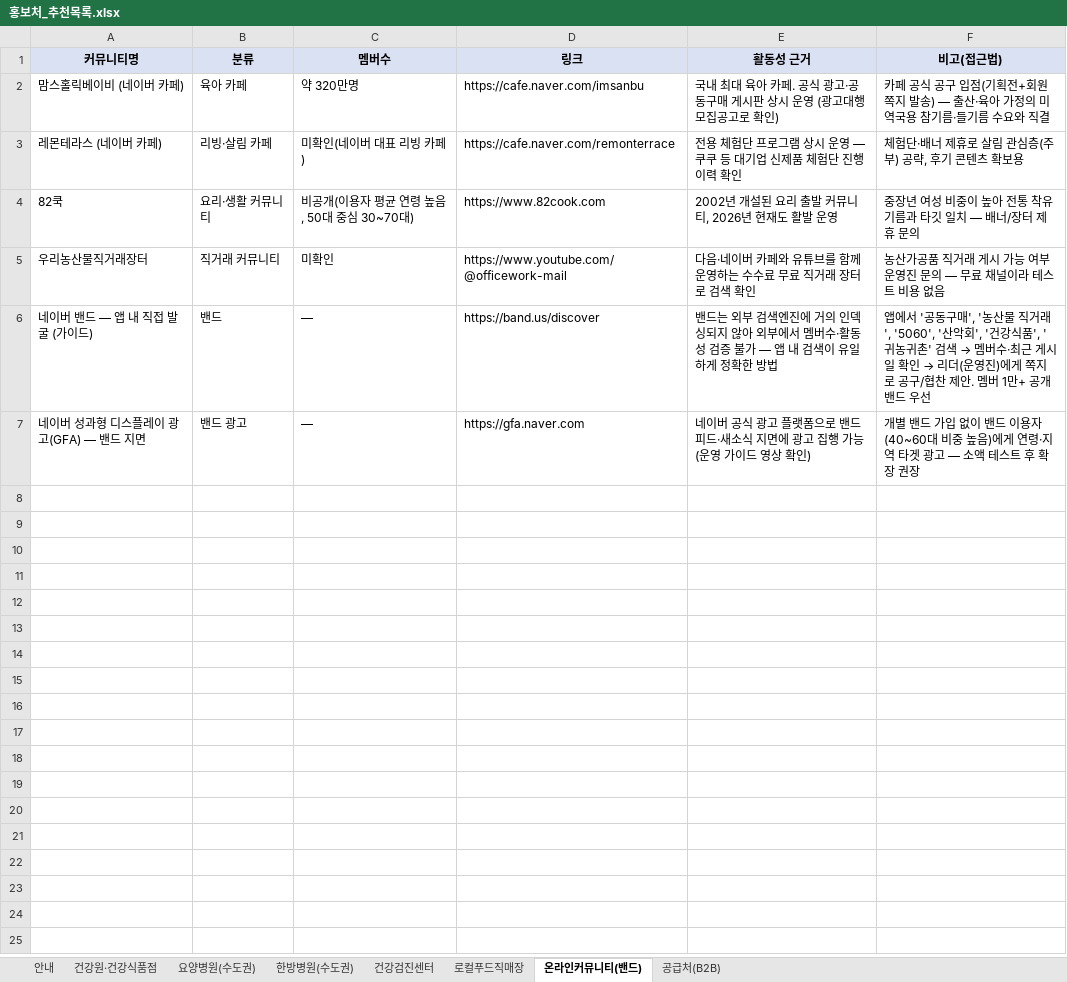
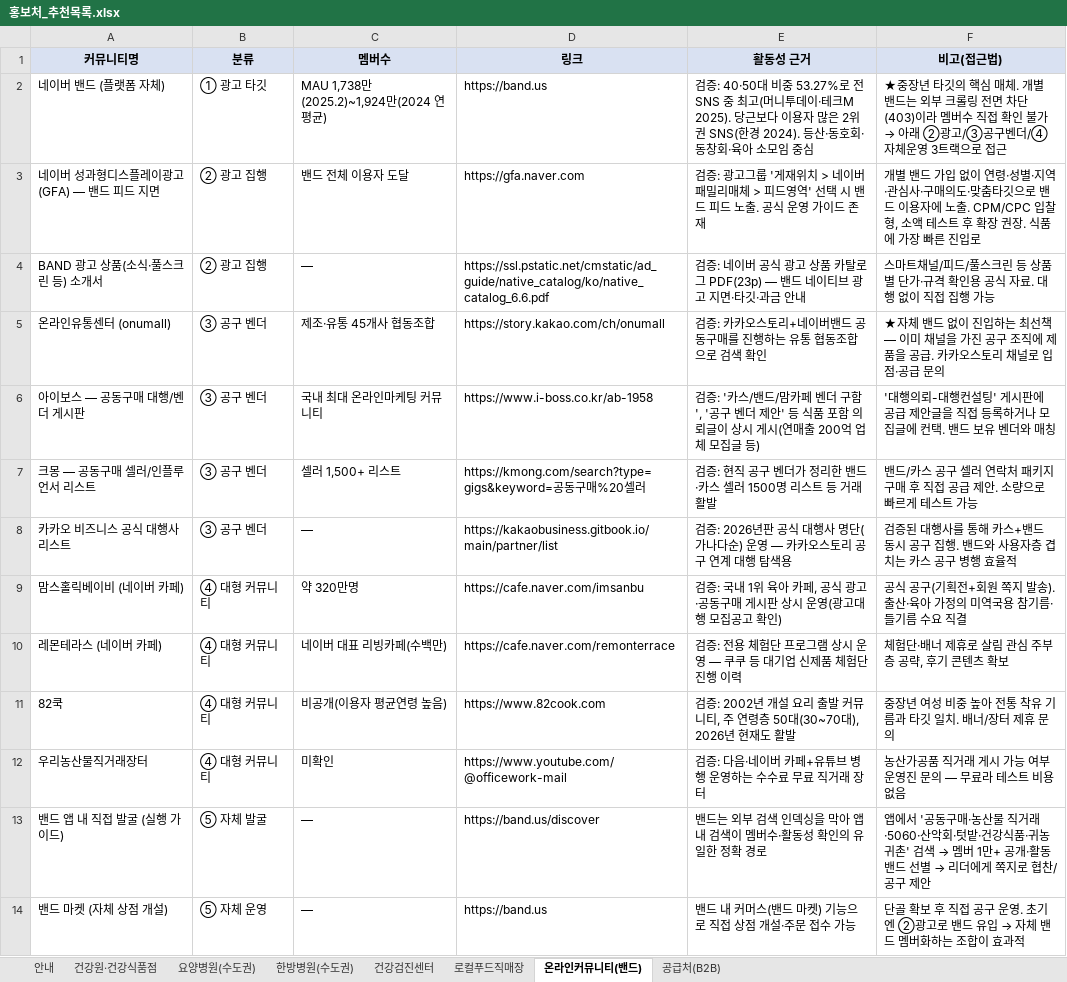
Before and after one commit to kotkim8210/kotkim8210, an Excel workbook: 홍보처_추천목록.xlsx, sheet 온라인커뮤니티(밴드), drawn as a sheet; values as stored, in another font and other column widths than the file's, no borders; removed rows and columns are numbered as before the commit, all else as after; the diff names each change by its address in the sheet, - before the commit and + after, or states it on an @@ line.

```diff
--- a/홍보처_추천목록.xlsx (sheet 온라인커뮤니티(밴드))
+++ b/홍보처_추천목록.xlsx (sheet 온라인커뮤니티(밴드))
+row 2: 네이버 밴드 (플랫폼 자체) | ① 광고 타깃 | MAU 1,738만(2025.2)~1,924만(2024 연평균) | https://band.us | 검증: 40·50대 비중 53.27%로 전 SNS 중 최고(머니투데이·테크M 2025). 당근보다 이용자 많은 2위권 SNS(한경 2024). 등산·동호회·동창회·육아 소모임 중심 | ★중장년 타깃의 핵심 매체. 개별 밴드는 외부 크롤링 전면 차단(403)이라 멤버수 직접 확인 불가 → 아래 ②광고/③공구벤더/④자체운영 3트랙으로 접근
+row 3: 네이버 성과형디스플레이광고(GFA) — 밴드 피드 지면 | ② 광고 집행 | 밴드 전체 이용자 도달 | https://gfa.naver.com | 검증: 광고그룹 '게재위치 > 네이버패밀리매체 > 피드영역' 선택 시 밴드 피드 노출. 공식 운영 가이드 존재 | 개별 밴드 가입 없이 연령·성별·지역·관심사·구매의도·맞춤타깃으로 밴드 이용자에 노출. CPM/CPC 입찰형, 소액 테스트 후 확장 권장. 식품에 가장 빠른 진입로
+row 4: BAND 광고 상품(소식·풀스크린 등) 소개서 | ② 광고 집행 | — | https://ssl.pstatic.net/cmstatic/ad_guide/native_catalog/ko/native_catalog_6.6.pdf | 검증: 네이버 공식 광고 상품 카탈로그 PDF(23p) — 밴드 네이티브 광고 지면·타깃·과금 안내 | 스마트채널/피드/풀스크린 등 상품별 단가·규격 확인용 공식 자료. 대행 없이 직접 집행 가능
+row 5: 온라인유통센터 (onumall) | ③ 공구 벤더 | 제조·유통 45개사 협동조합 | https://story.kakao.com/ch/onumall | 검증: 카카오스토리+네이버밴드 공동구매를 진행하는 유통 협동조합으로 검색 확인 | ★자체 밴드 없이 진입하는 최선책 — 이미 채널을 가진 공구 조직에 제품을 공급. 카카오스토리 채널로 입점·공급 문의
+row 6: 아이보스 — 공동구매 대행/벤더 게시판 | ③ 공구 벤더 | 국내 최대 온라인마케팅 커뮤니티 | https://www.i-boss.co.kr/ab-1958 | 검증: '카스/밴드/맘카페 벤더 구함', '공구 벤더 제안' 등 식품 포함 의뢰글이 상시 게시(연매출 200억 업체 모집글 등) | '대행의뢰-대행컨설팅' 게시판에 공급 제안글을 직접 등록하거나 모집글에 컨택. 밴드 보유 벤더와 매칭
+row 7: 크몽 — 공동구매 셀러/인플루언서 리스트 | ③ 공구 벤더 | 셀러 1,500+ 리스트 | https://kmong.com/search?type=gigs&keyword=공동구매%20셀러 | 검증: 현직 공구 벤더가 정리한 밴드·카스 셀러 1500명 리스트 등 거래 활발 | 밴드/카스 공구 셀러 연락처 패키지 구매 후 직접 공급 제안. 소량으로 빠르게 테스트 가능
+row 8: 카카오 비즈니스 공식 대행사 리스트 | ③ 공구 벤더 | — | https://kakaobusiness.gitbook.io/main/partner/list | 검증: 2026년판 공식 대행사 명단(가나다순) 운영 — 카카오스토리 공구 연계 대행 탐색용 | 검증된 대행사를 통해 카스+밴드 동시 공구 집행. 밴드와 사용자층 겹치는 카스 공구 병행 효율적
-B9 (분류): 육아 카페
+B9 (분류): ④ 대형 커뮤니티
-E9 (활동성 근거): 국내 최대 육아 카페. 공식 광고·공동구매 게시판 상시 운영 (광고대행 모집공고로 확인)
+E9 (활동성 근거): 검증: 국내 1위 육아 카페, 공식 광고·공동구매 게시판 상시 운영(광고대행 모집공고 확인)
-F9 (비고(접근법)): 카페 공식 공구 입점(기획전+회원 쪽지 발송) — 출산·육아 가정의 미역국용 참기름·들기름 수요와 직결
+F9 (비고(접근법)): 공식 공구(기획전+회원 쪽지 발송). 출산·육아 가정의 미역국용 참기름·들기름 수요 직결
-B10 (분류): 리빙·살림 카페
+B10 (분류): ④ 대형 커뮤니티
-C10 (멤버수): 미확인(네이버 대표 리빙 카페)
+C10 (멤버수): 네이버 대표 리빙카페(수백만)
-E10 (활동성 근거): 전용 체험단 프로그램 상시 운영 — 쿠쿠 등 대기업 신제품 체험단 진행 이력 확인
+E10 (활동성 근거): 검증: 전용 체험단 프로그램 상시 운영 — 쿠쿠 등 대기업 신제품 체험단 진행 이력
-F10 (비고(접근법)): 체험단·배너 제휴로 살림 관심층(주부) 공략, 후기 콘텐츠 확보용
+F10 (비고(접근법)): 체험단·배너 제휴로 살림 관심 주부층 공략, 후기 콘텐츠 확보
-B11 (분류): 요리·생활 커뮤니티
+B11 (분류): ④ 대형 커뮤니티
-C11 (멤버수): 비공개(이용자 평균 연령 높음, 50대 중심 30~70대)
+C11 (멤버수): 비공개(이용자 평균연령 높음)
-E11 (활동성 근거): 2002년 개설된 요리 출발 커뮤니티, 2026년 현재도 활발 운영
+E11 (활동성 근거): 검증: 2002년 개설 요리 출발 커뮤니티, 주 연령층 50대(30~70대), 2026년 현재도 활발
-F11 (비고(접근법)): 중장년 여성 비중이 높아 전통 착유 기름과 타깃 일치 — 배너/장터 제휴 문의
+F11 (비고(접근법)): 중장년 여성 비중 높아 전통 착유 기름과 타깃 일치. 배너/장터 제휴 문의
-B12 (분류): 직거래 커뮤니티
+B12 (분류): ④ 대형 커뮤니티
-E12 (활동성 근거): 다음·네이버 카페와 유튜브를 함께 운영하는 수수료 무료 직거래 장터로 검색 확인
+E12 (활동성 근거): 검증: 다음·네이버 카페+유튜브 병행 운영하는 수수료 무료 직거래 장터
-F12 (비고(접근법)): 농산가공품 직거래 게시 가능 여부 운영진 문의 — 무료 채널이라 테스트 비용 없음
+F12 (비고(접근법)): 농산가공품 직거래 게시 가능 여부 운영진 문의 — 무료라 테스트 비용 없음
-A13 (커뮤니티명): 네이버 밴드 — 앱 내 직접 발굴 (가이드)
+A13 (커뮤니티명): 밴드 앱 내 직접 발굴 (실행 가이드)
-B13 (분류): 밴드
+B13 (분류): ⑤ 자체 발굴
-E13 (활동성 근거): …부 검색엔진에 거의 인덱싱되지 않아 외부에서 멤버수·활동성 검증 불가 — 앱 내 검색이 유일하게 정확한 방법
+E13 (활동성 근거): …부 검색 인덱싱을 막아 앱 내 검색이 멤버수·활동성 확인의 유일한 정확 경로
@@ F13 (비고(접근법)): …공동구매', '농산물 직거래', '5060', '산악회', '건강식품', '귀농귀촌' 검색 → 멤버수·최근 게시일 확인 → 리더(운영진)에게 쪽지로 공구/협찬 제안. 멤버 1만+ 공개 밴드 우선 → …공동구매·농산물 직거래·5060·산악회·텃밭·건강식품·귀농귀촌' 검색 → 멤버 1만+ 공개·활동 밴드 선별 → 리더에게 쪽지로 협찬/공구 제안 @@
-row 7: 네이버 성과형 디스플레이 광고(GFA) — 밴드 지면 | 밴드 광고 | — | https://gfa.naver.com | 네이버 공식 광고 플랫폼으로 밴드 피드·새소식 지면에 광고 집행 가능 (운영 가이드 영상 확인) | 개별 밴드 가입 없이 밴드 이용자(40~60대 비중 높음)에게 연령·지역 타겟 광고 — 소액 테스트 후 확장 권장
+row 14: 밴드 마켓 (자체 상점 개설) | ⑤ 자체 운영 | — | https://band.us | 밴드 내 커머스(밴드 마켓) 기능으로 직접 상점 개설·주문 접수 가능 | 단골 확보 후 직접 공구 운영. 초기엔 ②광고로 밴드 유입 → 자체 밴드 멤버화하는 조합이 효과적
```
Also changed, not shown: sheet 공급처(B2B), 2 other files.
